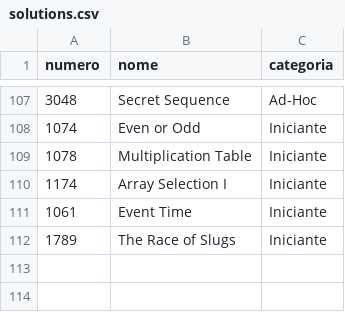
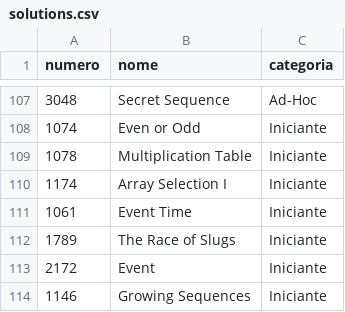
Before and after one commit to vicamposrs/beecrowd, a CSV file: solutions.csv, drawn as a sheet; only a part is shown, gaps mark what is left out.

```diff
--- a/solutions.csv
+++ b/solutions.csv
@@ -112 +112,3 @@ numero,nome,categoria
 1789,The Race of Slugs,Iniciante
+2172,Event,Iniciante
+1146,Growing Sequences,Iniciante
```
Also changed, not shown: 3 other files.
